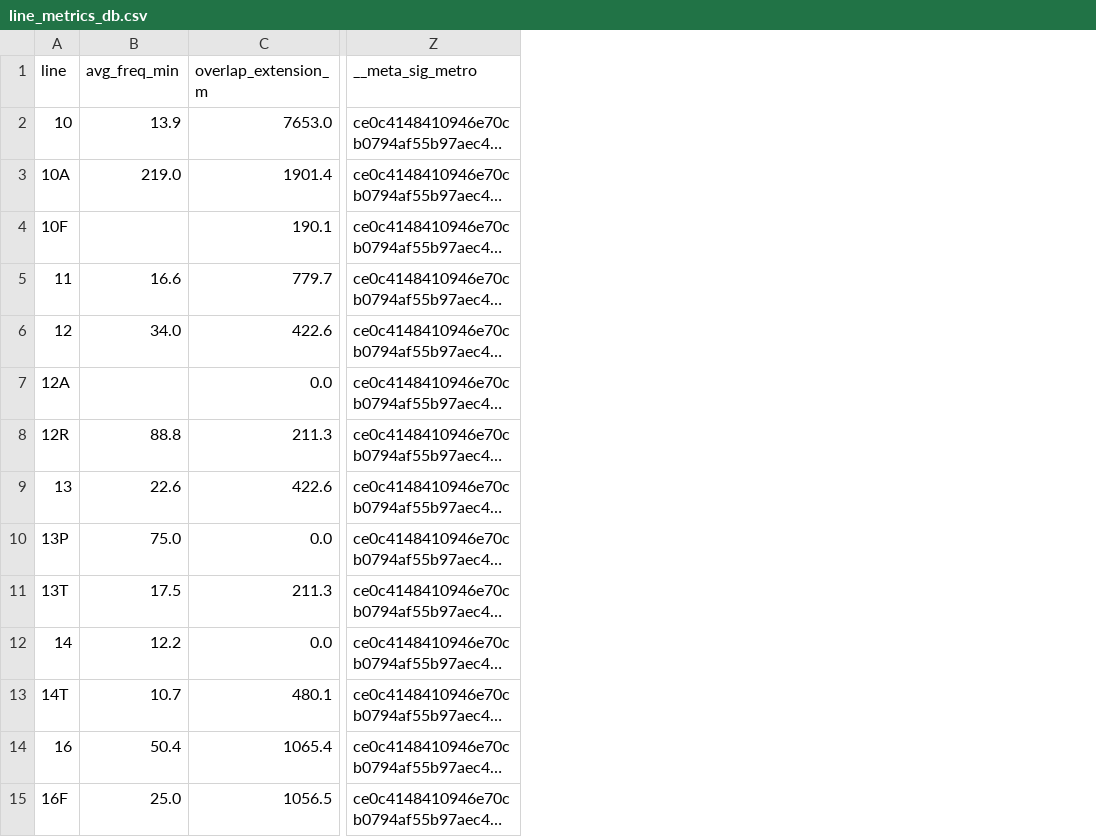
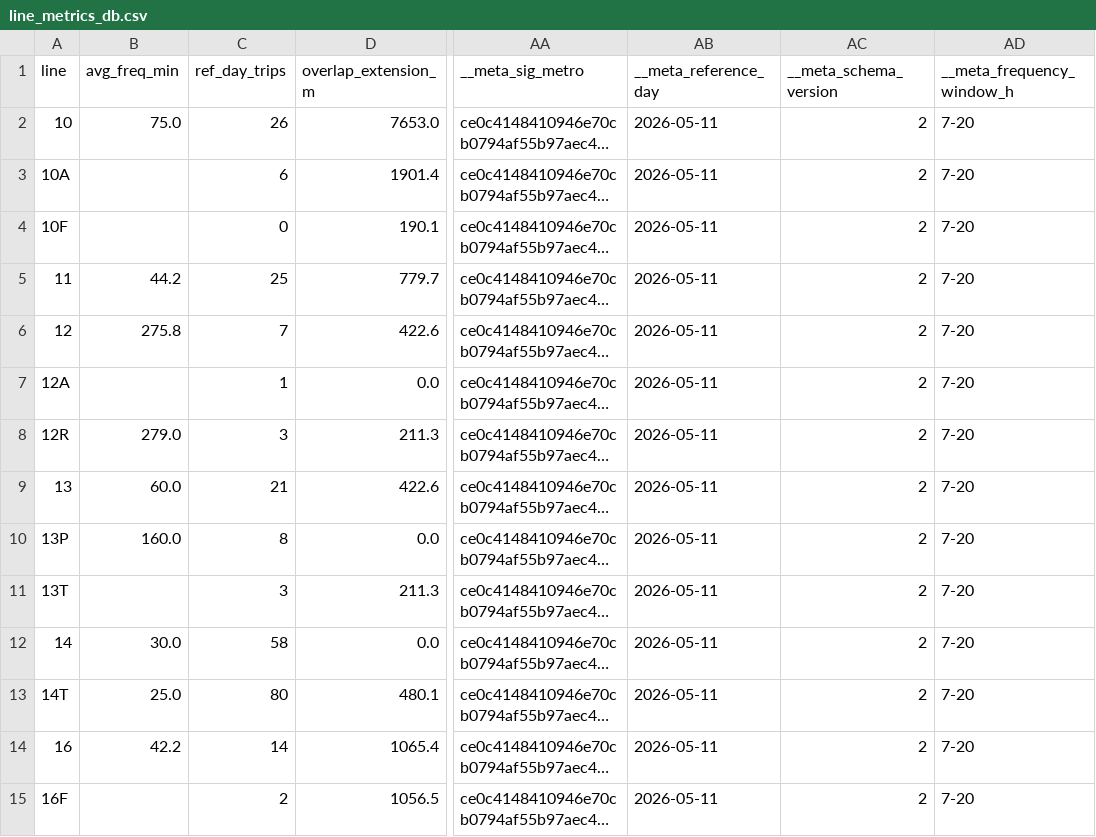
Before and after one commit to miguelserra14/smtuc_project, a CSV file: outputs/overlap/line_metrics_db.csv, drawn as a sheet; only a part is shown, gaps mark what is left out; long unchanged cells end in …; the diff covers the shown part only; the diff names each change by its address in the sheet, - before the commit and + after, or states it on an @@ line.

Commit message:
Fase 0 (0.3, 0.4, 0.6, 0.1): calendário, regenerate robusto, isócronas determinísticas, frequência
0.3 Calendário GTFS
- ServiceCalendarError quando o dia está fora do período do feed ou o calendário não liga às
  trips (antes devolvia TODOS os serviços - úteis+sábados+domingos - sem aviso; rebentava a
  partir de 2027-01-01).
- Feriados nacionais + municipal de Coimbra tratados como domingo (Páscoa calculada).
- Chamadores filtram sempre pelos serviços ativos; regenerate valida o dia no arranque.

0.4 regenerate_all_htmls.py
- stdout/stderr em UTF-8 (o "→" rebentava com output redirecionado e saltava a integração).
- Registo de falhas por secção, resumo final e exit code 1; mojibake/BOM corrigidos.

0.6 Acessibilidade multimodal
- Relaxação a pé a partir de um snapshot das chegadas de viagem: resultado determinístico
  (antes variava 1072-1090 paragens com PYTHONHASHSEED) e sem caminhadas encadeadas.
- max_transfers passado na chamada recursiva.

0.1 Frequência média por linha
- Dia de referência, por sentido, mediana dos intervalos 7h-20h numa paragem de referência
  (antes misturava todos os dias e sentidos: valores 2-8x abaixo do real).
- Nova coluna ref_day_trips; cache com dia de referência e versão da fórmula na chave.
- Caches line_metrics_db recalculados (só avg_freq_min mudou).

Testes: test_calendar, test_regenerate, test_reachability, test_frequency (91 passam).

```diff
--- a/outputs/overlap/line_metrics_db.csv
+++ b/outputs/overlap/line_metrics_db.csv
+column C (ref_day_trips), rows 2-15: 26 | 6 | 0 | 25 | 7 | 1 | 3 | 21 | 8 | 3 | 58 | 80 | 14 | 2
+column AB (__meta_reference_day), rows 2-15: all 2026-05-11
+column AC (__meta_schema_version), rows 2-15: all 2
+column AD (__meta_frequency_window_h), rows 2-15: all 7-20
-B2 (avg_freq_min): 13.9
+B2 (avg_freq_min): 75.0
-B3 (avg_freq_min): 219.0
+B3 (avg_freq_min): (empty)
-B5 (avg_freq_min): 16.6
+B5 (avg_freq_min): 44.2
-B6 (avg_freq_min): 34.0
+B6 (avg_freq_min): 275.8
-B8 (avg_freq_min): 88.8
+B8 (avg_freq_min): 279.0
-B9 (avg_freq_min): 22.6
+B9 (avg_freq_min): 60.0
-B10 (avg_freq_min): 75.0
+B10 (avg_freq_min): 160.0
-B11 (avg_freq_min): 17.5
+B11 (avg_freq_min): (empty)
-B12 (avg_freq_min): 12.2
+B12 (avg_freq_min): 30.0
-B13 (avg_freq_min): 10.7
+B13 (avg_freq_min): 25.0
-B14 (avg_freq_min): 50.4
+B14 (avg_freq_min): 42.2
-B15 (avg_freq_min): 25.0
+B15 (avg_freq_min): (empty)
```
Also changed, not shown: 84 edited cells elsewhere in this file, outputs/overlap/line_metrics_db_fase2.csv, 13 other files.
